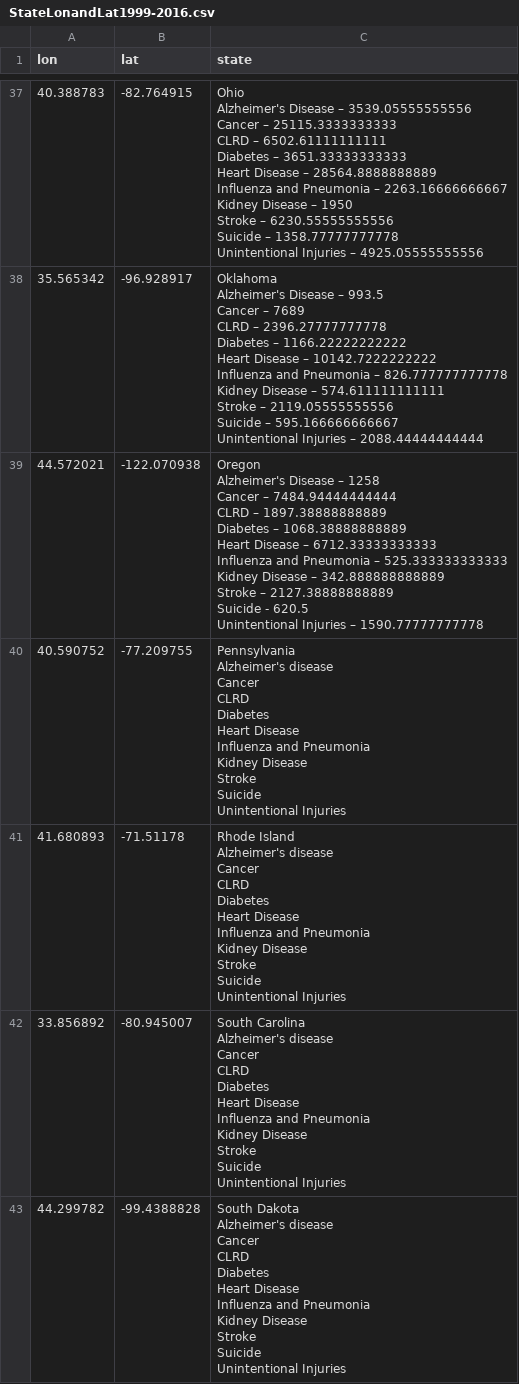
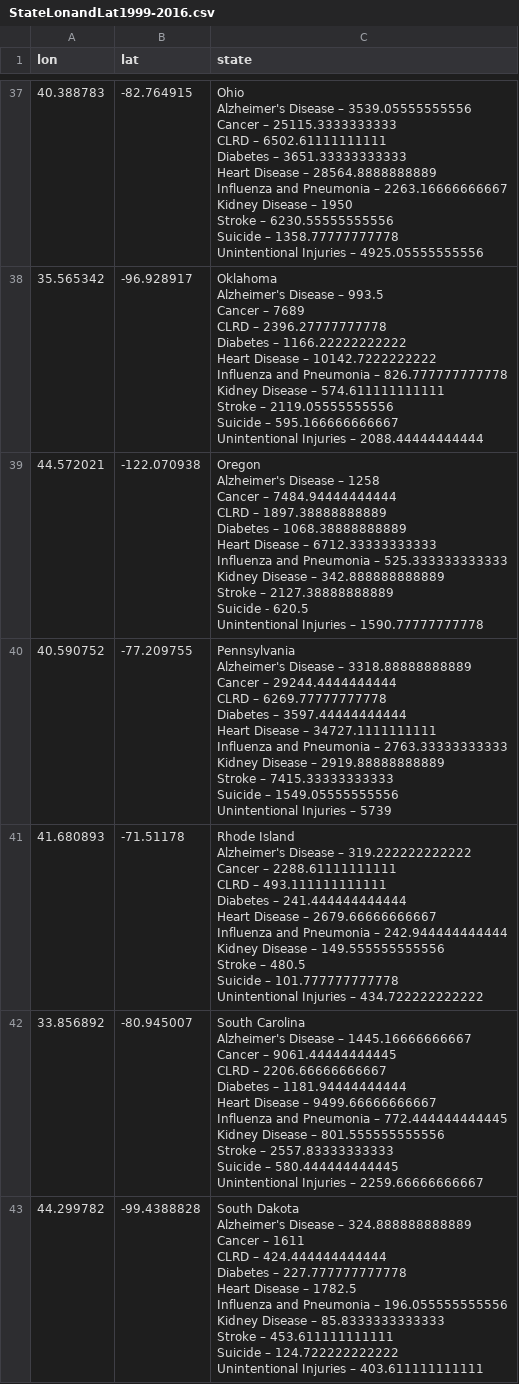
Before and after one commit to sd19spring/Death-Rate-Interactive-Map, a CSV file: data/StateLonandLat1999-2016.csv, drawn as a sheet; only a part is shown, gaps mark what is left out; the diff covers the shown part only.

Commit message:
Finish adding data for popups on average map

```diff
--- a/data/StateLonandLat1999-2016.csv
+++ b/data/StateLonandLat1999-2016.csv
@@ -418,45 +418,45 @@ Suicide - 620.5
 Unintentional Injuries – 1590.77777777778"
-40.590752,-77.209755,"Pennsylvania
-Alzheimer's disease
-Cancer
-CLRD
-Diabetes
-Heart Disease
-Influenza and Pneumonia
-Kidney Disease
-Stroke
-Suicide
-Unintentional Injuries"
-41.680893,-71.51178,"Rhode Island
-Alzheimer's disease
-Cancer
-CLRD
-Diabetes
-Heart Disease
-Influenza and Pneumonia
-Kidney Disease
-Stroke
-Suicide
-Unintentional Injuries"
-33.856892,-80.945007,"South Carolina
-Alzheimer's disease
-Cancer
-CLRD
-Diabetes
-Heart Disease
-Influenza and Pneumonia
-Kidney Disease
-Stroke
-Suicide
-Unintentional Injuries"
-44.299782,-99.4388828,"South Dakota
-Alzheimer's disease
-Cancer
-CLRD
-Diabetes
-Heart Disease
-Influenza and Pneumonia
-Kidney Disease
-Stroke
-Suicide
-Unintentional Injuries"
+40.590752,-77.209755,"Pennsylvania
+Alzheimer's Disease – 3318.88888888889
+Cancer – 29244.4444444444
+CLRD – 6269.77777777778
+Diabetes – 3597.44444444444
+Heart Disease – 34727.1111111111
+Influenza and Pneumonia – 2763.33333333333
+Kidney Disease – 2919.88888888889
+Stroke – 7415.33333333333
+Suicide – 1549.05555555556
+Unintentional Injuries – 5739"
+41.680893,-71.51178,"Rhode Island
+Alzheimer's Disease – 319.222222222222
+Cancer – 2288.61111111111
+CLRD – 493.111111111111
+Diabetes – 241.444444444444
+Heart Disease – 2679.66666666667
+Influenza and Pneumonia – 242.944444444444
+Kidney Disease – 149.555555555556
+Stroke – 480.5
+Suicide – 101.777777777778
+Unintentional Injuries – 434.722222222222"
+33.856892,-80.945007,"South Carolina
+Alzheimer's Disease – 1445.16666666667
+Cancer – 9061.44444444445
+CLRD – 2206.66666666667
+Diabetes – 1181.94444444444
+Heart Disease – 9499.66666666667
+Influenza and Pneumonia – 772.444444444445
+Kidney Disease – 801.555555555556
+Stroke – 2557.83333333333
+Suicide – 580.444444444445
+Unintentional Injuries – 2259.66666666667"
+44.299782,-99.4388828,"South Dakota
+Alzheimer's Disease – 324.888888888889
+Cancer – 1611
+CLRD – 424.444444444444
+Diabetes – 227.777777777778
+Heart Disease – 1782.5
+Influenza and Pneumonia – 196.055555555556
+Kidney Disease – 85.8333333333333
+Stroke – 453.611111111111
+Suicide – 124.722222222222
+Unintentional Injuries – 403.611111111111"
```
Also changed, not shown: 9 edited cells elsewhere in this file.
